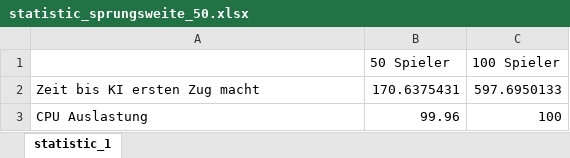
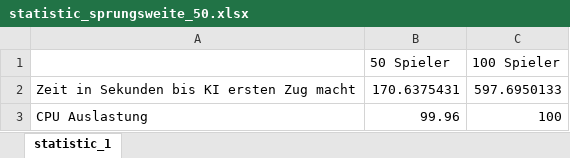
Before and after one commit to hagengruber/chess_server_strong, an Excel workbook: statistic_sprungsweite_50.xlsx, sheet statistic_1, drawn as a sheet; values as stored, in another font and other column widths than the file's, no borders; charts and pictures not drawn; the diff names each change by its address in the sheet, - before the commit and + after, or states it on an @@ line.

```diff
--- a/statistic_sprungsweite_50.xlsx (sheet statistic_1)
+++ b/statistic_sprungsweite_50.xlsx (sheet statistic_1)
-A2: Zeit bis KI ersten Zug macht
+A2: Zeit in Sekunden bis KI ersten Zug macht
```
Also changed, not shown: charts or pictures, statistic_sprungsweite_1.xlsx.
